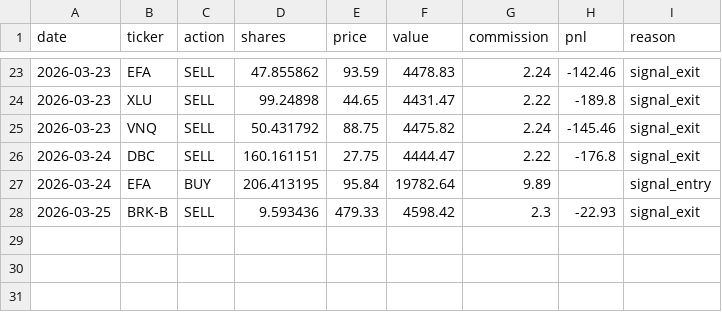
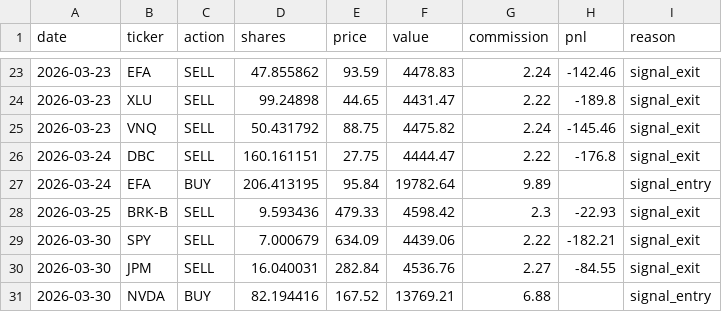
Before and after one commit to camerongreatrex/claude-code-trading-model, a CSV file: data/paper_trading/trades.csv, drawn as a sheet; only a part is shown, gaps mark what is left out; the diff names each change by its address in the sheet, - before the commit and + after, or states it on an @@ line.

```diff
--- a/data/paper_trading/trades.csv
+++ b/data/paper_trading/trades.csv
+row 29: 2026-03-30 | SPY | SELL | 7.000679 | 634.09 | 4439.06 | 2.22 | -182.21 | signal_exit
+row 30: 2026-03-30 | JPM | SELL | 16.040031 | 282.84 | 4536.76 | 2.27 | -84.55 | signal_exit
+row 31: 2026-03-30 | NVDA | BUY | 82.194416 | 167.52 | 13769.21 | 6.88 |  | signal_entry
```
Also changed, not shown: data/paper_trading/history.csv, 1 other file.
